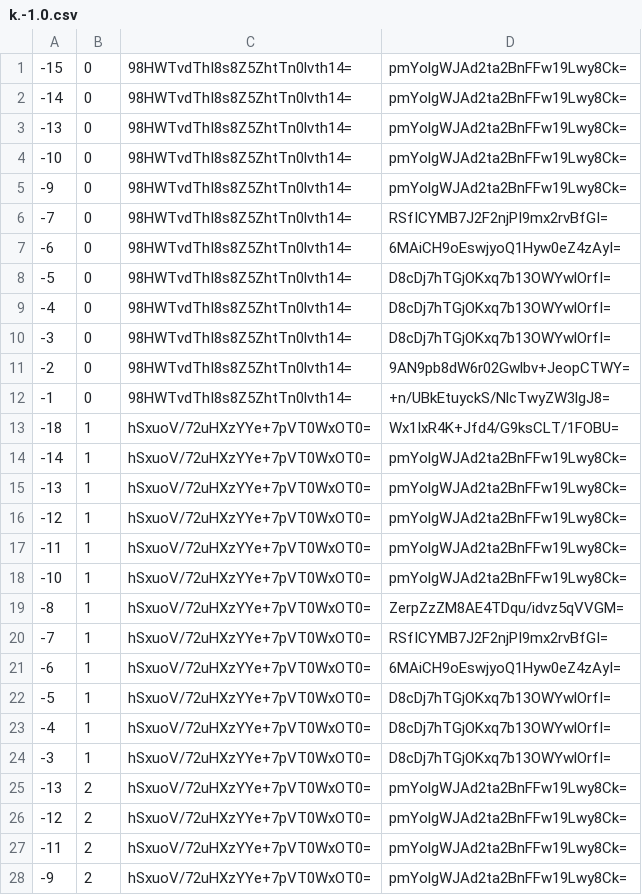
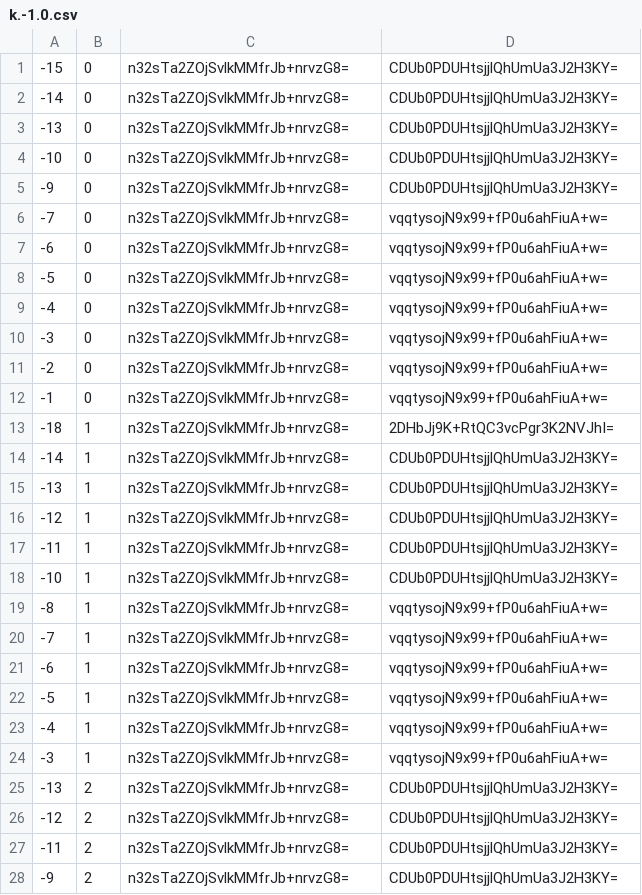
Before and after one commit to counterfitninja/chilled-end, a CSV file: tiles/zoom.-1/metadata/k.-1.0.csv, drawn as a sheet; only a part is shown; the diff covers the shown part only.

```diff
--- a/tiles/zoom.-1/metadata/k.-1.0.csv
+++ b/tiles/zoom.-1/metadata/k.-1.0.csv
@@ -1,28 +1,28 @@
--15,0,98HWTvdThI8s8Z5ZhtTn0lvth14=,pmYolgWJAd2ta2BnFFw19Lwy8Ck=
--14,0,98HWTvdThI8s8Z5ZhtTn0lvth14=,pmYolgWJAd2ta2BnFFw19Lwy8Ck=
--13,0,98HWTvdThI8s8Z5ZhtTn0lvth14=,pmYolgWJAd2ta2BnFFw19Lwy8Ck=
--10,0,98HWTvdThI8s8Z5ZhtTn0lvth14=,pmYolgWJAd2ta2BnFFw19Lwy8Ck=
--9,0,98HWTvdThI8s8Z5ZhtTn0lvth14=,pmYolgWJAd2ta2BnFFw19Lwy8Ck=
--7,0,98HWTvdThI8s8Z5ZhtTn0lvth14=,RSfICYMB7J2F2njPI9mx2rvBfGI=
--6,0,98HWTvdThI8s8Z5ZhtTn0lvth14=,6MAiCH9oEswjyoQ1Hyw0eZ4zAyI=
--5,0,98HWTvdThI8s8Z5ZhtTn0lvth14=,D8cDj7hTGjOKxq7b13OWYwlOrfI=
--4,0,98HWTvdThI8s8Z5ZhtTn0lvth14=,D8cDj7hTGjOKxq7b13OWYwlOrfI=
--3,0,98HWTvdThI8s8Z5ZhtTn0lvth14=,D8cDj7hTGjOKxq7b13OWYwlOrfI=
--2,0,98HWTvdThI8s8Z5ZhtTn0lvth14=,9AN9pb8dW6r02Gwlbv+JeopCTWY=
--1,0,98HWTvdThI8s8Z5ZhtTn0lvth14=,+n/UBkEtuyckS/NlcTwyZW3lgJ8=
--18,1,hSxuoV/72uHXzYYe+7pVT0WxOT0=,Wx1IxR4K+Jfd4/G9ksCLT/1FOBU=
--14,1,hSxuoV/72uHXzYYe+7pVT0WxOT0=,pmYolgWJAd2ta2BnFFw19Lwy8Ck=
--13,1,hSxuoV/72uHXzYYe+7pVT0WxOT0=,pmYolgWJAd2ta2BnFFw19Lwy8Ck=
--12,1,hSxuoV/72uHXzYYe+7pVT0WxOT0=,pmYolgWJAd2ta2BnFFw19Lwy8Ck=
--11,1,hSxuoV/72uHXzYYe+7pVT0WxOT0=,pmYolgWJAd2ta2BnFFw19Lwy8Ck=
--10,1,hSxuoV/72uHXzYYe+7pVT0WxOT0=,pmYolgWJAd2ta2BnFFw19Lwy8Ck=
--8,1,hSxuoV/72uHXzYYe+7pVT0WxOT0=,ZerpZzZM8AE4TDqu/idvz5qVVGM=
--7,1,hSxuoV/72uHXzYYe+7pVT0WxOT0=,RSfICYMB7J2F2njPI9mx2rvBfGI=
--6,1,hSxuoV/72uHXzYYe+7pVT0WxOT0=,6MAiCH9oEswjyoQ1Hyw0eZ4zAyI=
--5,1,hSxuoV/72uHXzYYe+7pVT0WxOT0=,D8cDj7hTGjOKxq7b13OWYwlOrfI=
--4,1,hSxuoV/72uHXzYYe+7pVT0WxOT0=,D8cDj7hTGjOKxq7b13OWYwlOrfI=
--3,1,hSxuoV/72uHXzYYe+7pVT0WxOT0=,D8cDj7hTGjOKxq7b13OWYwlOrfI=
--13,2,hSxuoV/72uHXzYYe+7pVT0WxOT0=,pmYolgWJAd2ta2BnFFw19Lwy8Ck=
--12,2,hSxuoV/72uHXzYYe+7pVT0WxOT0=,pmYolgWJAd2ta2BnFFw19Lwy8Ck=
--11,2,hSxuoV/72uHXzYYe+7pVT0WxOT0=,pmYolgWJAd2ta2BnFFw19Lwy8Ck=
--9,2,hSxuoV/72uHXzYYe+7pVT0WxOT0=,pmYolgWJAd2ta2BnFFw19Lwy8Ck=
+-15,0,n32sTa2ZOjSvlkMMfrJb+nrvzG8=,CDUb0PDUHtsjjlQhUmUa3J2H3KY=
+-14,0,n32sTa2ZOjSvlkMMfrJb+nrvzG8=,CDUb0PDUHtsjjlQhUmUa3J2H3KY=
+-13,0,n32sTa2ZOjSvlkMMfrJb+nrvzG8=,CDUb0PDUHtsjjlQhUmUa3J2H3KY=
+-10,0,n32sTa2ZOjSvlkMMfrJb+nrvzG8=,CDUb0PDUHtsjjlQhUmUa3J2H3KY=
+-9,0,n32sTa2ZOjSvlkMMfrJb+nrvzG8=,CDUb0PDUHtsjjlQhUmUa3J2H3KY=
+-7,0,n32sTa2ZOjSvlkMMfrJb+nrvzG8=,vqqtysojN9x99+fP0u6ahFiuA+w=
+-6,0,n32sTa2ZOjSvlkMMfrJb+nrvzG8=,vqqtysojN9x99+fP0u6ahFiuA+w=
+-5,0,n32sTa2ZOjSvlkMMfrJb+nrvzG8=,vqqtysojN9x99+fP0u6ahFiuA+w=
+-4,0,n32sTa2ZOjSvlkMMfrJb+nrvzG8=,vqqtysojN9x99+fP0u6ahFiuA+w=
+-3,0,n32sTa2ZOjSvlkMMfrJb+nrvzG8=,vqqtysojN9x99+fP0u6ahFiuA+w=
+-2,0,n32sTa2ZOjSvlkMMfrJb+nrvzG8=,vqqtysojN9x99+fP0u6ahFiuA+w=
+-1,0,n32sTa2ZOjSvlkMMfrJb+nrvzG8=,vqqtysojN9x99+fP0u6ahFiuA+w=
+-18,1,n32sTa2ZOjSvlkMMfrJb+nrvzG8=,2DHbJj9K+RtQC3vcPgr3K2NVJhI=
+-14,1,n32sTa2ZOjSvlkMMfrJb+nrvzG8=,CDUb0PDUHtsjjlQhUmUa3J2H3KY=
+-13,1,n32sTa2ZOjSvlkMMfrJb+nrvzG8=,CDUb0PDUHtsjjlQhUmUa3J2H3KY=
+-12,1,n32sTa2ZOjSvlkMMfrJb+nrvzG8=,CDUb0PDUHtsjjlQhUmUa3J2H3KY=
+-11,1,n32sTa2ZOjSvlkMMfrJb+nrvzG8=,CDUb0PDUHtsjjlQhUmUa3J2H3KY=
+-10,1,n32sTa2ZOjSvlkMMfrJb+nrvzG8=,CDUb0PDUHtsjjlQhUmUa3J2H3KY=
+-8,1,n32sTa2ZOjSvlkMMfrJb+nrvzG8=,vqqtysojN9x99+fP0u6ahFiuA+w=
+-7,1,n32sTa2ZOjSvlkMMfrJb+nrvzG8=,vqqtysojN9x99+fP0u6ahFiuA+w=
+-6,1,n32sTa2ZOjSvlkMMfrJb+nrvzG8=,vqqtysojN9x99+fP0u6ahFiuA+w=
+-5,1,n32sTa2ZOjSvlkMMfrJb+nrvzG8=,vqqtysojN9x99+fP0u6ahFiuA+w=
+-4,1,n32sTa2ZOjSvlkMMfrJb+nrvzG8=,vqqtysojN9x99+fP0u6ahFiuA+w=
+-3,1,n32sTa2ZOjSvlkMMfrJb+nrvzG8=,vqqtysojN9x99+fP0u6ahFiuA+w=
+-13,2,n32sTa2ZOjSvlkMMfrJb+nrvzG8=,CDUb0PDUHtsjjlQhUmUa3J2H3KY=
+-12,2,n32sTa2ZOjSvlkMMfrJb+nrvzG8=,CDUb0PDUHtsjjlQhUmUa3J2H3KY=
+-11,2,n32sTa2ZOjSvlkMMfrJb+nrvzG8=,CDUb0PDUHtsjjlQhUmUa3J2H3KY=
+-9,2,n32sTa2ZOjSvlkMMfrJb+nrvzG8=,CDUb0PDUHtsjjlQhUmUa3J2H3KY=
```
Also changed, not shown: 70 edited cells elsewhere in this file, tiles/zoom.-1/metadata/k.-1.-1.csv, tiles/zoom.-1/metadata/k.0.-1.csv, 33 other files.
